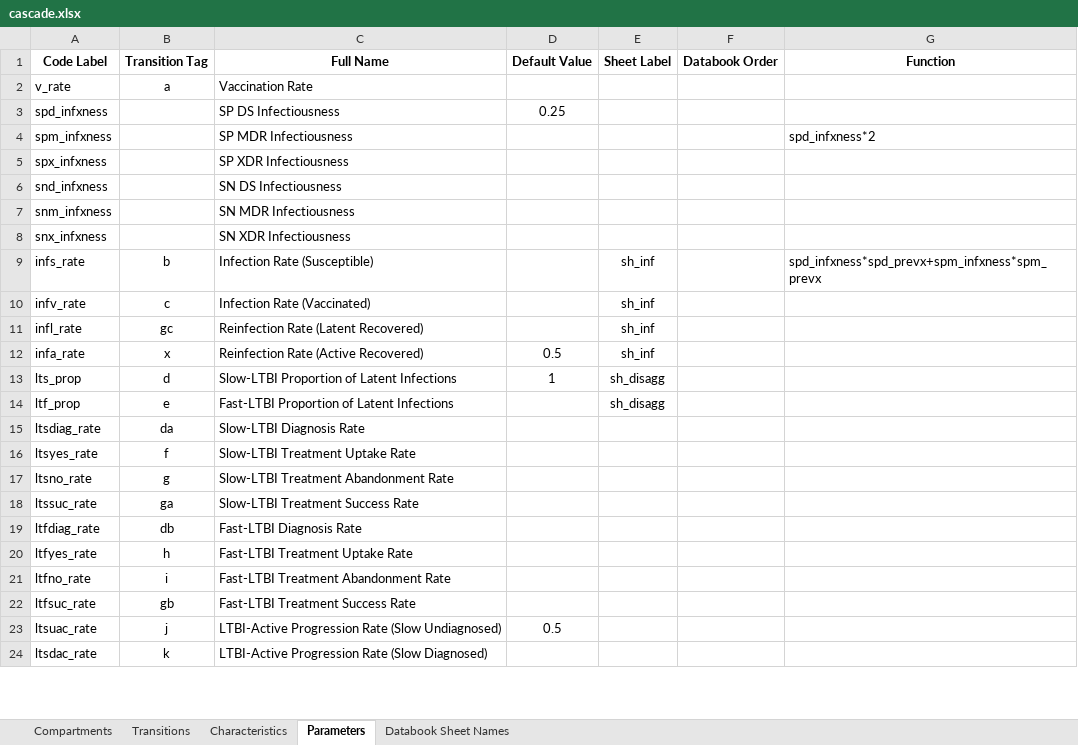
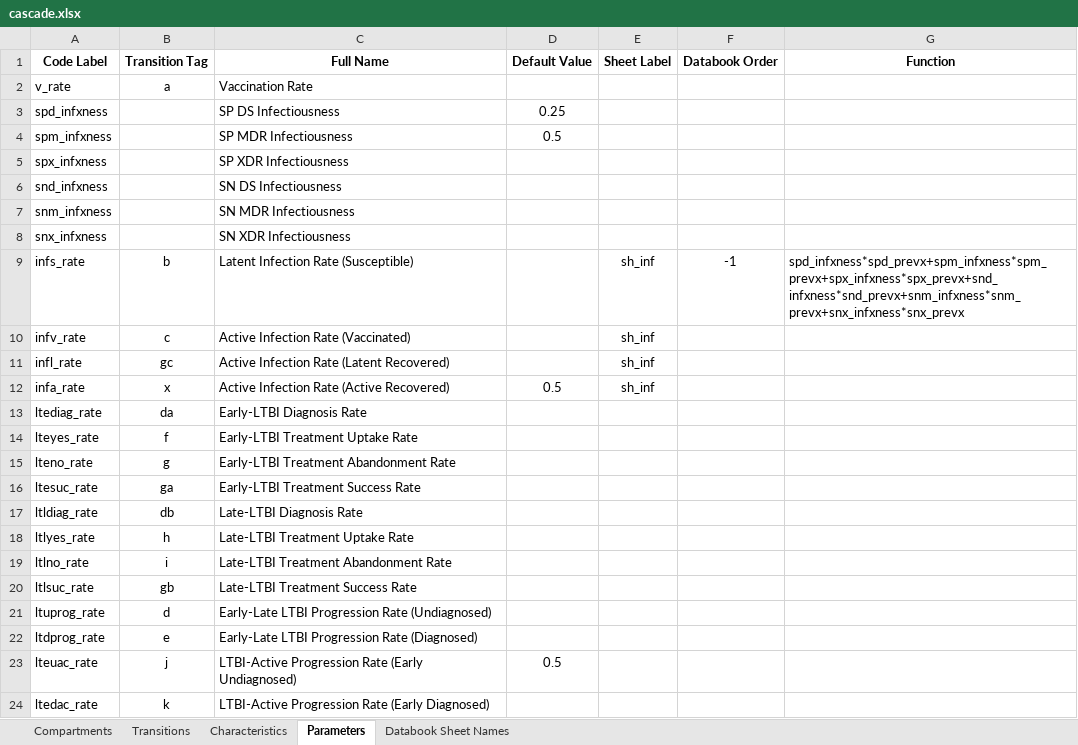
Before and after one commit to optimamodel/optima-tb, an Excel workbook: optima/cascade.xlsx, sheet Parameters, drawn as a sheet; only a part is shown; values as stored, in another font and other column widths than the file's, no borders; removed rows and columns are numbered as before the commit, all else as after; the diff covers the shown part only; the diff names each change by its address in the sheet, - before the commit and + after, or states it on an @@ line.

```diff
--- a/optima/cascade.xlsx (sheet Parameters)
+++ b/optima/cascade.xlsx (sheet Parameters)
-D4 (Default Value): (empty)
+D4 (Default Value): 0.5
-G4 (Function): spd_infxness*2
+G4 (Function): (empty)
-C9 (Full Name): Infection Rate (Susceptible)
+C9 (Full Name): Latent Infection Rate (Susceptible)
-F9 (Databook Order): (empty)
+F9 (Databook Order): -1
-G9 (Function): spd_infxness*spd_prevx+spm_infxness*spm_prevx
+G9 (Function): spd_infxness*spd_prevx+spm_infxness*spm_prevx+spx_infxness*spx_prevx+snd_infxness*snd_prevx+snm_infxness*snm_prevx+snx_infxness*snx_prevx
-C10 (Full Name): Infection Rate (Vaccinated)
+C10 (Full Name): Active Infection Rate (Vaccinated)
-C11 (Full Name): Reinfection Rate (Latent Recovered)
+C11 (Full Name): Active Infection Rate (Latent Recovered)
-C12 (Full Name): Reinfection Rate (Active Recovered)
+C12 (Full Name): Active Infection Rate (Active Recovered)
-row 13: lts_prop | d | Slow-LTBI Proportion of Latent Infections | 1 | sh_disagg
-row 14: ltf_prop | e | Fast-LTBI Proportion of Latent Infections |  | sh_disagg
-A13 (Code Label): ltsdiag_rate
+A13 (Code Label): ltediag_rate
-C13 (Full Name): Slow-LTBI Diagnosis Rate
+C13 (Full Name): Early-LTBI Diagnosis Rate
-A14 (Code Label): ltsyes_rate
+A14 (Code Label): lteyes_rate
-C14 (Full Name): Slow-LTBI Treatment Uptake Rate
+C14 (Full Name): Early-LTBI Treatment Uptake Rate
-A15 (Code Label): ltsno_rate
+A15 (Code Label): lteno_rate
-C15 (Full Name): Slow-LTBI Treatment Abandonment Rate
+C15 (Full Name): Early-LTBI Treatment Abandonment Rate
-A16 (Code Label): ltssuc_rate
+A16 (Code Label): ltesuc_rate
-C16 (Full Name): Slow-LTBI Treatment Success Rate
+C16 (Full Name): Early-LTBI Treatment Success Rate
-A17 (Code Label): ltfdiag_rate
+A17 (Code Label): ltldiag_rate
-C17 (Full Name): Fast-LTBI Diagnosis Rate
+C17 (Full Name): Late-LTBI Diagnosis Rate
-A18 (Code Label): ltfyes_rate
+A18 (Code Label): ltlyes_rate
-C18 (Full Name): Fast-LTBI Treatment Uptake Rate
+C18 (Full Name): Late-LTBI Treatment Uptake Rate
-A19 (Code Label): ltfno_rate
+A19 (Code Label): ltlno_rate
-C19 (Full Name): Fast-LTBI Treatment Abandonment Rate
+C19 (Full Name): Late-LTBI Treatment Abandonment Rate
-A20 (Code Label): ltfsuc_rate
+A20 (Code Label): ltlsuc_rate
-C20 (Full Name): Fast-LTBI Treatment Success Rate
+C20 (Full Name): Late-LTBI Treatment Success Rate
+row 21: ltuprog_rate | d | Early-Late LTBI Progression Rate (Undiagnosed)
+row 22: ltdprog_rate | e | Early-Late LTBI Progression Rate (Diagnosed)
-A23 (Code Label): ltsuac_rate
+A23 (Code Label): lteuac_rate
-C23 (Full Name): …Progression Rate (Slow Undiagnosed)
+C23 (Full Name): …Progression Rate (Early Undiagnosed)
-A24 (Code Label): ltsdac_rate
+A24 (Code Label): ltedac_rate
-C24 (Full Name): …Progression Rate (Slow Diagnosed)
+C24 (Full Name): …Progression Rate (Early Diagnosed)
```
Also changed, not shown: 4 edited cells elsewhere in this sheet, sheet Compartments, sheet Transitions, sheet Characteristics, 3 other files.
